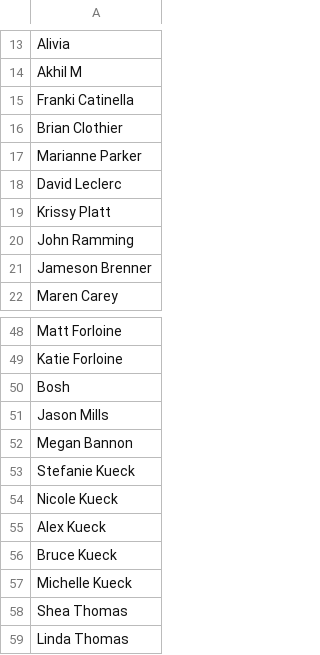
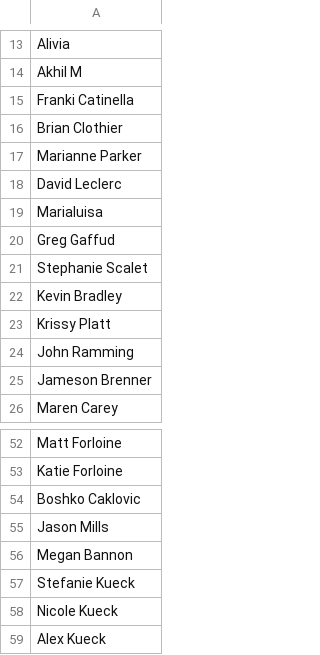
Before and after one commit to wemmsie/fayolle, a CSV file: src/guests.csv, drawn as a sheet; only a part is shown, gaps mark what is left out; the shorter side is filled out with more unchanged rows.

```diff
--- a/src/guests.csv
+++ b/src/guests.csv
@@ -18,2 +18,6 @@ Marianne Parker
 David Leclerc
+Marialuisa
+Greg Gaffud
+Stephanie Scalet
+Kevin Bradley
 Krissy Platt
@@ -49,3 +53,3 @@ Matt Forloine
 Katie Forloine
-Bosh
+Boshko Caklovic
 Jason Mills
```
Also changed, not shown: 4 other files.
